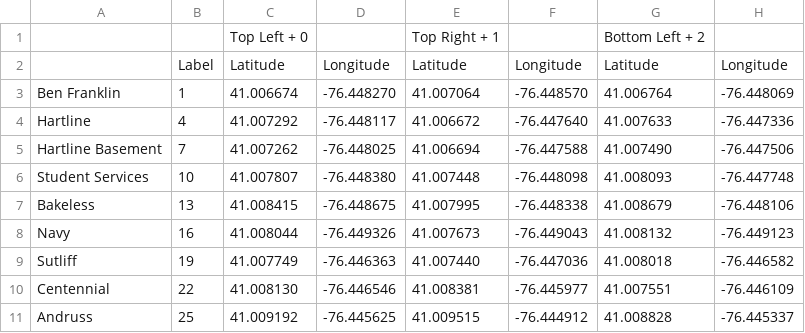
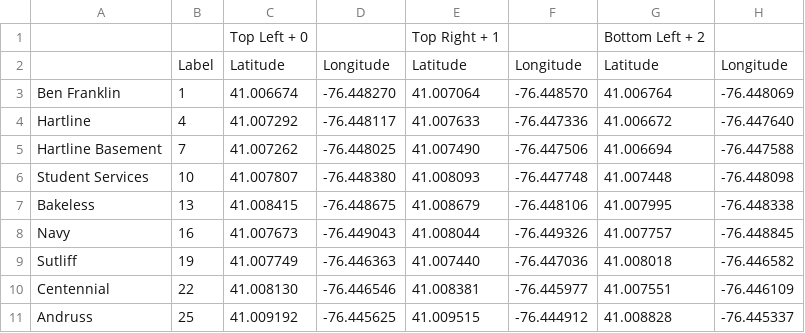
Before and after one commit to losingfayth/oose-campus-map, a CSV file: resources/BuildingCorners/buildingCorners.csv, drawn as a sheet.

Commit message:
cropped floor plan networks PNGS, fixed mistakes in buildingCorners file

```diff
--- a/resources/BuildingCorners/buildingCorners.csv
+++ b/resources/BuildingCorners/buildingCorners.csv
@@ -3,7 +3,7 @@
 Ben Franklin,1,41.006674,-76.448270,41.007064,-76.448570,41.006764,-76.448069
-Hartline,4,41.007292,-76.448117,41.006672,-76.447640,41.007633,-76.447336
-Hartline Basement,7,41.007262,-76.448025,41.006694,-76.447588,41.007490,-76.447506
-Student Services,10,41.007807,-76.448380,41.007448,-76.448098,41.008093,-76.447748
-Bakeless,13,41.008415,-76.448675,41.007995,-76.448338,41.008679,-76.448106
-Navy,16,41.008044,-76.449326,41.007673,-76.449043,41.008132,-76.449123
+Hartline,4,41.007292,-76.448117,41.007633,-76.447336,41.006672,-76.447640
+Hartline Basement,7,41.007262,-76.448025,41.007490,-76.447506,41.006694,-76.447588
+Student Services,10,41.007807,-76.448380,41.008093,-76.447748,41.007448,-76.448098
+Bakeless,13,41.008415,-76.448675,41.008679,-76.448106,41.007995,-76.448338
+Navy,16,41.007673,-76.449043,41.008044,-76.449326,41.007757,-76.448845
 Sutliff,19,41.007749,-76.446363,41.007440,-76.447036,41.008018,-76.446582
```
Also changed, not shown: 31 other files.
